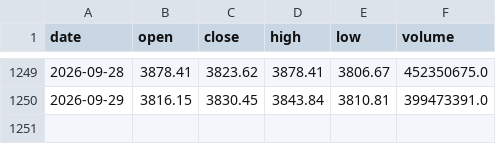
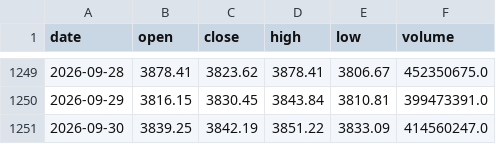
Before and after one commit to willinxusheng/A-share-Fibonacci, a CSV file: data/sh000001.csv, drawn as a sheet; only a part is shown, gaps mark what is left out; the diff names each change by its address in the sheet, - before the commit and + after, or states it on an @@ line.

```diff
--- a/data/sh000001.csv
+++ b/data/sh000001.csv
+row 1251: 2026-09-30 | 3839.25 | 3842.19 | 3851.22 | 3833.09 | 414560247.0
```
Also changed, not shown: 18 other files.
